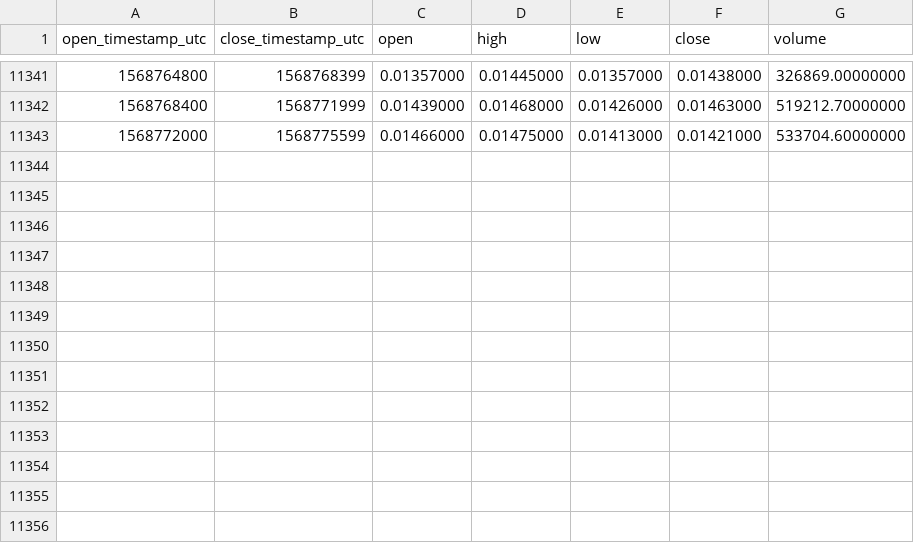
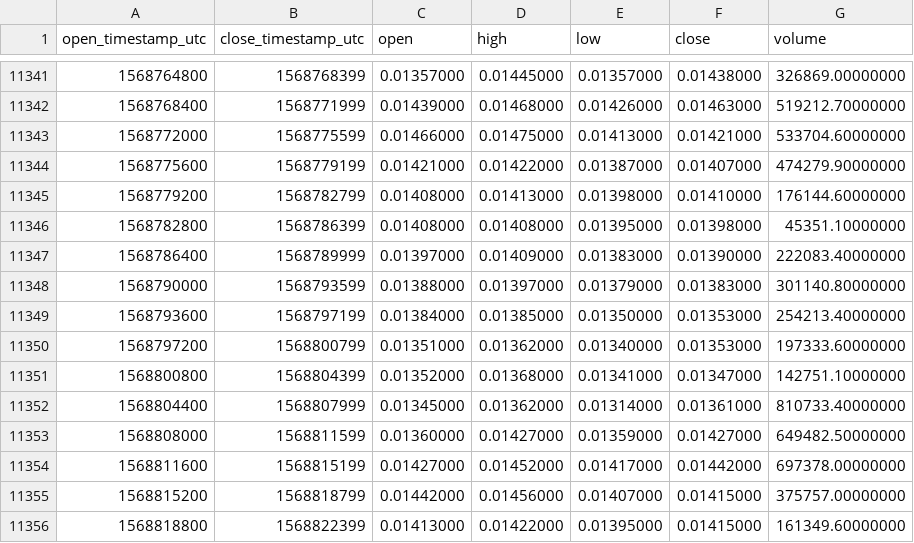
Before and after one commit to cryptobigbro/binance-XRPBNB, a CSV file: binance-XRPBNB-1h.csv, drawn as a sheet; only a part is shown, gaps mark what is left out; the diff names each change by its address in the sheet, - before the commit and + after, or states it on an @@ line.

Commit message:
Update OHLCV data.

```diff
--- a/binance-XRPBNB-1h.csv
+++ b/binance-XRPBNB-1h.csv
+row 11344: 1568775600 | 1568779199 | 0.01421000 | 0.01422000 | 0.01387000 | 0.01407000 | 474279.90000000
+row 11345: 1568779200 | 1568782799 | 0.01408000 | 0.01413000 | 0.01398000 | 0.01410000 | 176144.60000000
+row 11346: 1568782800 | 1568786399 | 0.01408000 | 0.01408000 | 0.01395000 | 0.01398000 | 45351.10000000
+row 11347: 1568786400 | 1568789999 | 0.01397000 | 0.01409000 | 0.01383000 | 0.01390000 | 222083.40000000
+row 11348: 1568790000 | 1568793599 | 0.01388000 | 0.01397000 | 0.01379000 | 0.01383000 | 301140.80000000
+row 11349: 1568793600 | 1568797199 | 0.01384000 | 0.01385000 | 0.01350000 | 0.01353000 | 254213.40000000
+row 11350: 1568797200 | 1568800799 | 0.01351000 | 0.01362000 | 0.01340000 | 0.01353000 | 197333.60000000
+row 11351: 1568800800 | 1568804399 | 0.01352000 | 0.01368000 | 0.01341000 | 0.01347000 | 142751.10000000
+row 11352: 1568804400 | 1568807999 | 0.01345000 | 0.01362000 | 0.01314000 | 0.01361000 | 810733.40000000
+row 11353: 1568808000 | 1568811599 | 0.01360000 | 0.01427000 | 0.01359000 | 0.01427000 | 649482.50000000
+row 11354: 1568811600 | 1568815199 | 0.01427000 | 0.01452000 | 0.01417000 | 0.01442000 | 697378.00000000
+row 11355: 1568815200 | 1568818799 | 0.01442000 | 0.01456000 | 0.01407000 | 0.01415000 | 375757.00000000
+row 11356: 1568818800 | 1568822399 | 0.01413000 | 0.01422000 | 0.01395000 | 0.01415000 | 161349.60000000
```
